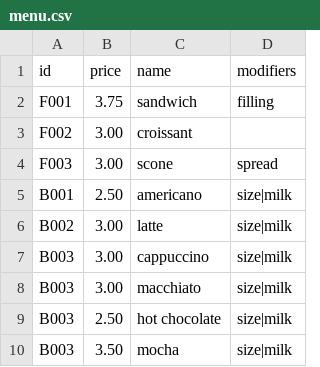
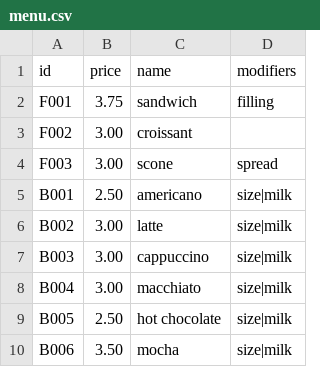
Before and after one commit to kymckay/f21as-project, a CSV file: data/menu.csv, drawn as a sheet.

```diff
--- a/data/menu.csv
+++ b/data/menu.csv
@@ -7,4 +7,4 @@ B002,3.00,latte,size|milk
 B003,3.00,cappuccino,size|milk
-B003,3.00,macchiato,size|milk
-B003,2.50,hot chocolate,size|milk
-B003,3.50,mocha,size|milk
+B004,3.00,macchiato,size|milk
+B005,2.50,hot chocolate,size|milk
+B006,3.50,mocha,size|milk
```
Also changed, not shown: data/orders.csv.
